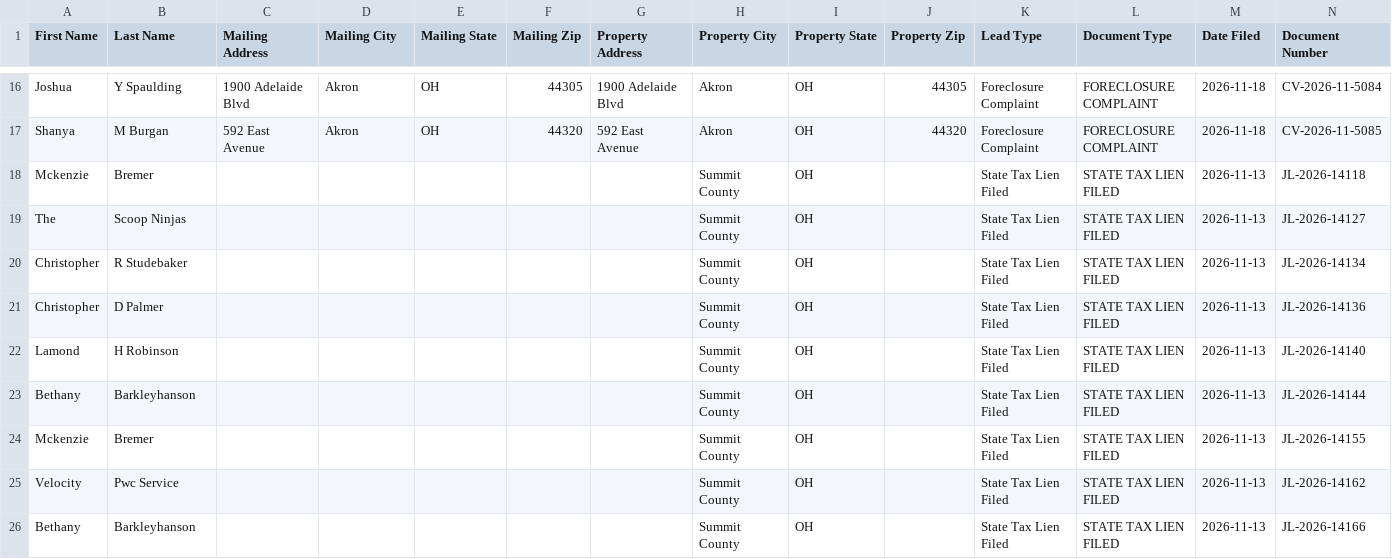
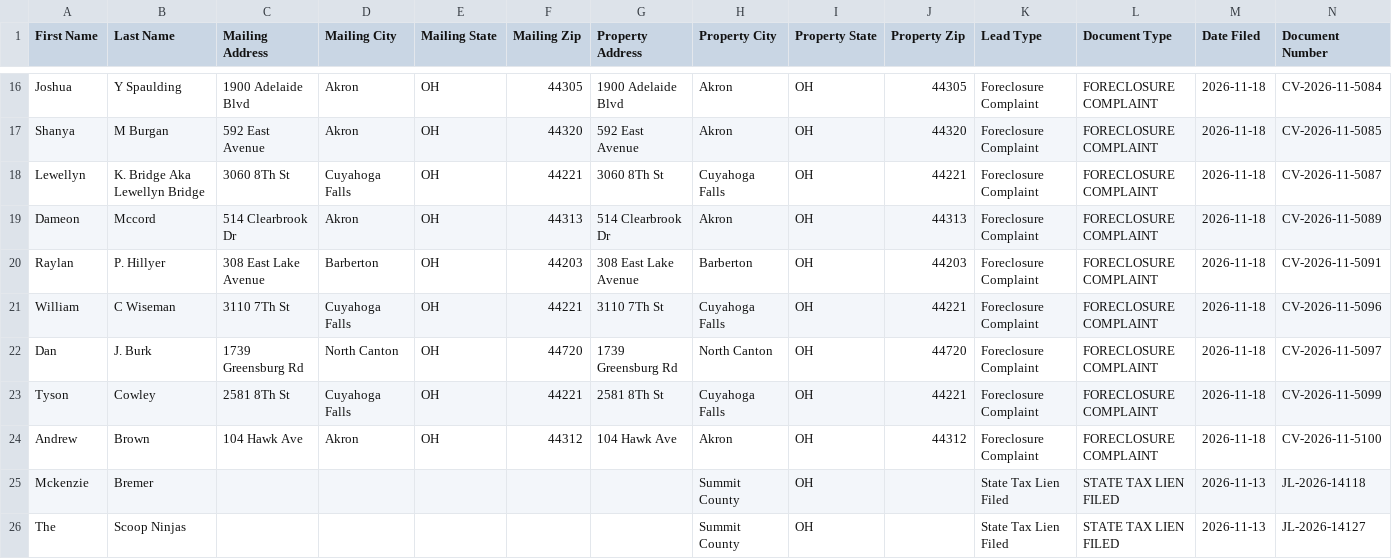
Before and after one commit to paulw3535/summit-leads, a CSV file: data/ghl_export.csv, drawn as a sheet; only a part is shown, gaps mark what is left out; the shorter side is filled out with more unchanged rows; rows hold the shown columns only; the diff names each change by its address in the sheet, - before the commit and + after, or states it on an @@ line.

```diff
--- a/data/ghl_export.csv
+++ b/data/ghl_export.csv
+row 18: Lewellyn | K. Bridge Aka Lewellyn Bridge | 3060 8Th St | Cuyahoga Falls | OH | 44221 | 3060 8Th St | Cuyahoga Falls | OH | 44221 | Foreclosure Complaint | FORECLOSURE COMPLAINT | 2026-11-18 | CV-2026-11-5087
+row 19: Dameon | Mccord | 514 Clearbrook Dr | Akron | OH | 44313 | 514 Clearbrook Dr | Akron | OH | 44313 | Foreclosure Complaint | FORECLOSURE COMPLAINT | 2026-11-18 | CV-2026-11-5089
+row 20: Raylan | P. Hillyer | 308 East Lake Avenue | Barberton | OH | 44203 | 308 East Lake Avenue | Barberton | OH | 44203 | Foreclosure Complaint | FORECLOSURE COMPLAINT | 2026-11-18 | CV-2026-11-5091
+row 21: William | C Wiseman | 3110 7Th St | Cuyahoga Falls | OH | 44221 | 3110 7Th St | Cuyahoga Falls | OH | 44221 | Foreclosure Complaint | FORECLOSURE COMPLAINT | 2026-11-18 | CV-2026-11-5096
+row 22: Dan | J. Burk | 1739 Greensburg Rd | North Canton | OH | 44720 | 1739 Greensburg Rd | North Canton | OH | 44720 | Foreclosure Complaint | FORECLOSURE COMPLAINT | 2026-11-18 | CV-2026-11-5097
+row 23: Tyson | Cowley | 2581 8Th St | Cuyahoga Falls | OH | 44221 | 2581 8Th St | Cuyahoga Falls | OH | 44221 | Foreclosure Complaint | FORECLOSURE COMPLAINT | 2026-11-18 | CV-2026-11-5099
+row 24: Andrew | Brown | 104 Hawk Ave | Akron | OH | 44312 | 104 Hawk Ave | Akron | OH | 44312 | Foreclosure Complaint | FORECLOSURE COMPLAINT | 2026-11-18 | CV-2026-11-5100
```
Also changed, not shown: 2 other files.
